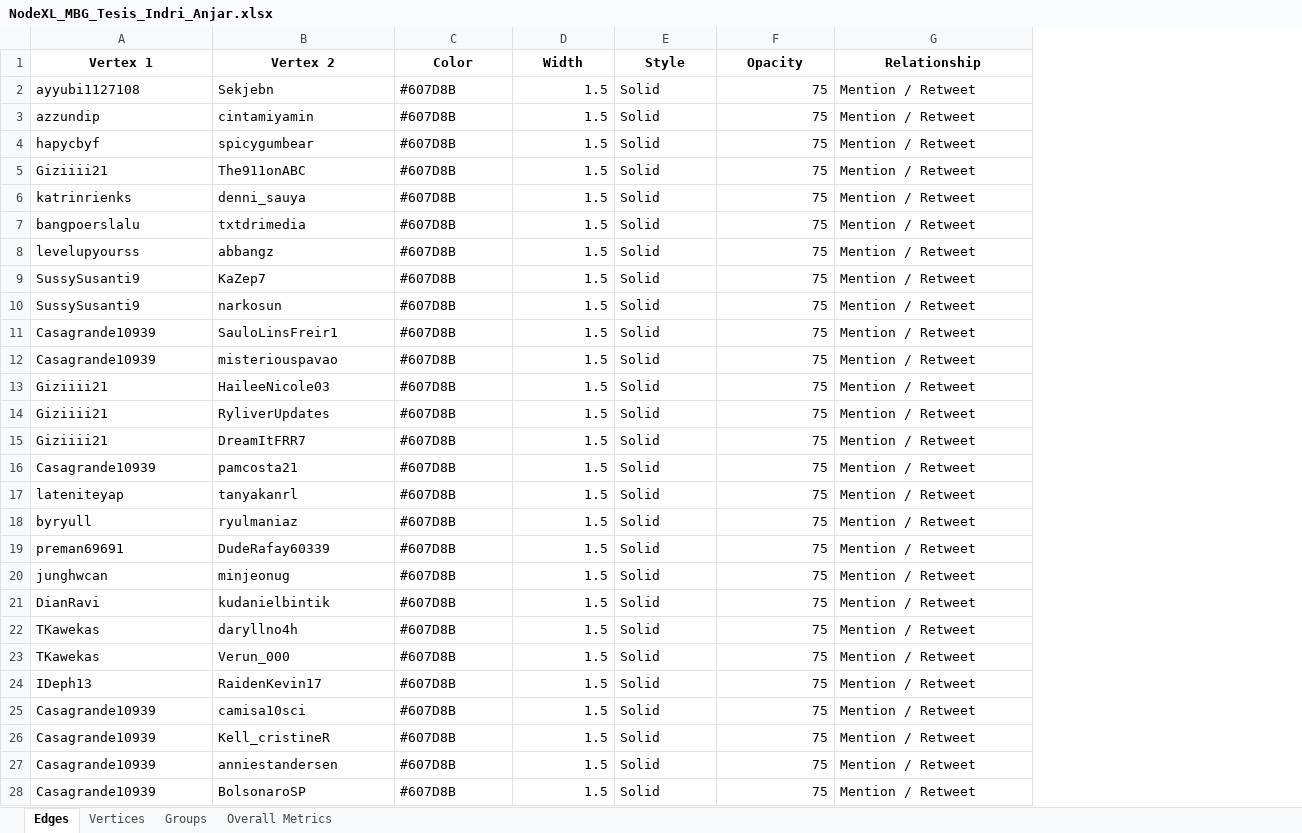
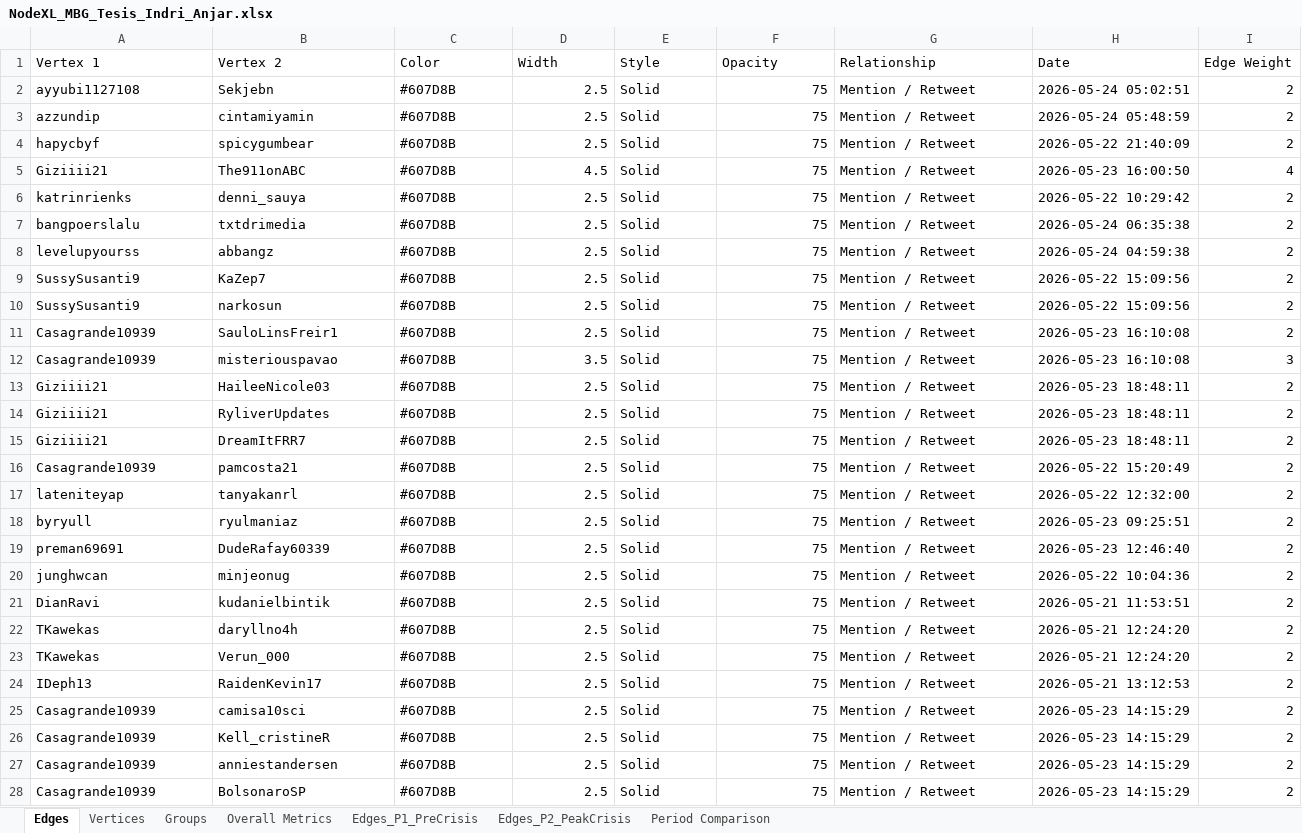
Before and after one commit to indri007/ThisIsEconomy, an Excel workbook: NodeXL_MBG_Tesis_Indri_Anjar.xlsx, sheet Edges, drawn as a sheet; only a part is shown; values as stored, in another font and other column widths than the file's, no borders; the diff covers the shown part only; the diff names each change by its address in the sheet, - before the commit and + after, or states it on an @@ line.

Commit message:
feat: publish 30M MBG big data corpus, bit telemetry, multi-period NodeXL audit & Streamlit public module

```diff
--- a/NodeXL_MBG_Tesis_Indri_Anjar.xlsx (sheet Edges)
+++ b/NodeXL_MBG_Tesis_Indri_Anjar.xlsx (sheet Edges)
+sheet tab: Edges_P1_PreCrisis
+sheet tab: Edges_P2_PeakCrisis
+sheet tab: Period Comparison
+column H (Date), rows 2-28: 2026-05-24 05:02:51 | 2026-05-24 05:48:59 | 2026-05-22 21:40:09 | 2026-05-23 16:00:50 | 2026-05-22 10:29:42 | 2026-05-24 06:35:38 | 2026-05-24 04:59:38 | 2026-05-22 15:09:56 | 2026-05-22 15:09:56 | 2026-05-23 16:10:08 | 2026-05-23 16:10:08 | 2026-05-23 18:48:11 | 2026-05-23 18:48:11 | 2026-05-23 18:48:11 | 2026-05-22 15:20:49 | 2026-05-22 12:32:00 | 2026-05-23 09:25:51 | 2026-05-23 12:46:40 | 2026-05-22 10:04:36 | 2026-05-21 11:53:51 | 2026-05-21 12:24:20 | 2026-05-21 12:24:20 | 2026-05-21 13:12:53 | 2026-05-23 14:15:29 | 2026-05-23 14:15:29 | 2026-05-23 14:15:29 | 2026-05-23 14:15:29
+column I (Edge Weight), rows 2-28: 2 | 2 | 2 | 4 | 2 | 2 | 2 | 2 | 2 | 2 | 3 | 2 | 2 | 2 | 2 | 2 | 2 | 2 | 2 | 2 | 2 | 2 | 2 | 2 | 2 | 2 | 2
@@ A1:G1 bold: on → off, alignment: center → left @@
-D2:D4 (Width): 1.5
+D2:D4 (Width): 2.5
-D5 (Width): 1.5
+D5 (Width): 4.5
-D6:D11 (Width): 1.5
+D6:D11 (Width): 2.5
-D12 (Width): 1.5
+D12 (Width): 3.5
-D13:D28 (Width): 1.5
+D13:D28 (Width): 2.5
```
Also changed, not shown: 664 edited cells elsewhere in this sheet, sheet Vertices, sheet Overall Metrics, sheet Groups, docs/assets/NodeXL_MBG_Tesis_Indri_Anjar.xlsx, results/NodeXL_MBG_Tesis_Indri_Anjar.xlsx, 10 other files.
